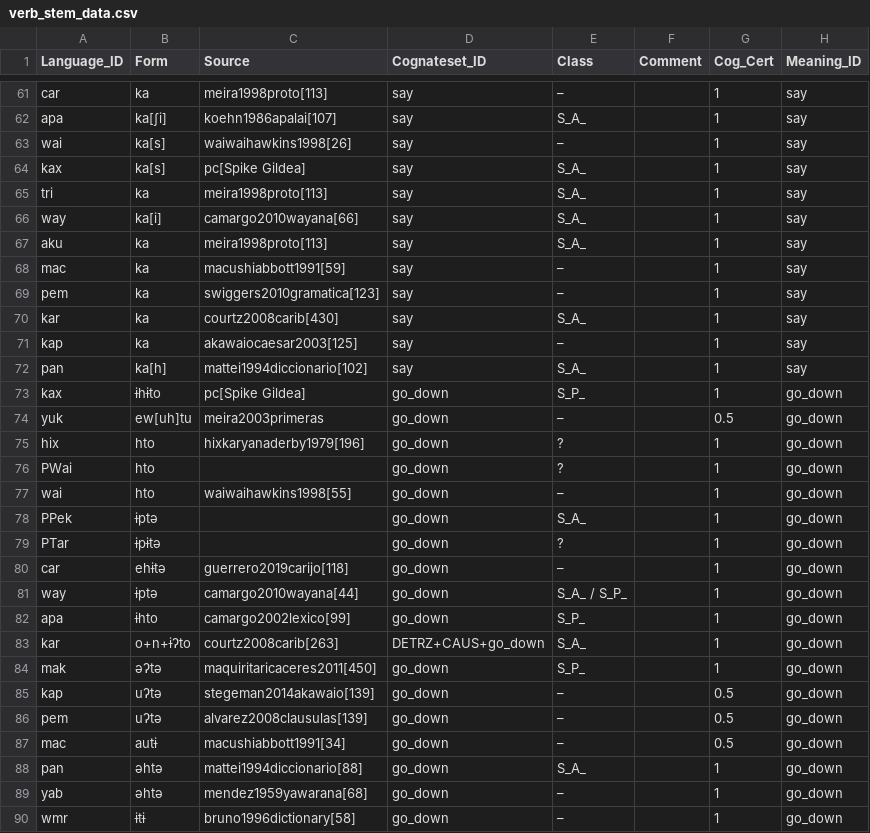
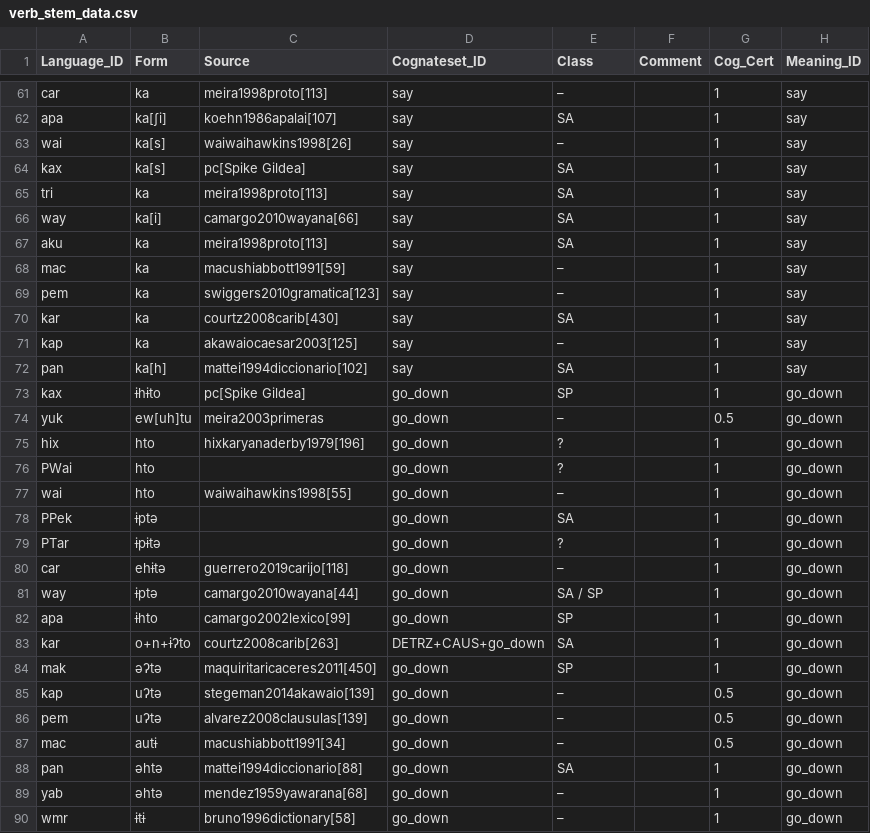
Before and after one commit to fmatter/cariban_irregular_1, a CSV file: data/verb_stem_data.csv, drawn as a sheet; only a part is shown, gaps mark what is left out; the diff covers the shown part only.

```diff
--- a/data/verb_stem_data.csv
+++ b/data/verb_stem_data.csv
@@ -61,14 +61,14 @@
 "car","ka","meira1998proto[113]","say","–",,1,"say"
-"apa","ka[ʃi]","koehn1986apalai[107]","say","S_A_",,1,"say"
+"apa","ka[ʃi]","koehn1986apalai[107]","say","SA",,1,"say"
 "wai","ka[s]","waiwaihawkins1998[26]","say","–",,1,"say"
-"kax","ka[s]","pc[Spike Gildea]","say","S_A_",,1,"say"
-"tri","ka","meira1998proto[113]","say","S_A_",,1,"say"
-"way","ka[i]","camargo2010wayana[66]","say","S_A_",,1,"say"
-"aku","ka","meira1998proto[113]","say","S_A_",,1,"say"
+"kax","ka[s]","pc[Spike Gildea]","say","SA",,1,"say"
+"tri","ka","meira1998proto[113]","say","SA",,1,"say"
+"way","ka[i]","camargo2010wayana[66]","say","SA",,1,"say"
+"aku","ka","meira1998proto[113]","say","SA",,1,"say"
 "mac","ka","macushiabbott1991[59]","say","–",,1,"say"
 "pem","ka","swiggers2010gramatica[123]","say","–",,1,"say"
-"kar","ka","courtz2008carib[430]","say","S_A_",,1,"say"
+"kar","ka","courtz2008carib[430]","say","SA",,1,"say"
 "kap","ka","akawaiocaesar2003[125]","say","–",,1,"say"
-"pan","ka[h]","mattei1994diccionario[102]","say","S_A_",,1,"say"
-"kax","ɨhɨto","pc[Spike Gildea]","go_down","S_P_",,1,"go_down"
+"pan","ka[h]","mattei1994diccionario[102]","say","SA",,1,"say"
+"kax","ɨhɨto","pc[Spike Gildea]","go_down","SP",,1,"go_down"
 "yuk","ew[uh]tu","meira2003primeras","go_down","–",,0.5,"go_down"
@@ -77,9 +77,9 @@
 "wai","hto","waiwaihawkins1998[55]","go_down","–",,1,"go_down"
-"PPek","ɨptə",,"go_down","S_A_",,1,"go_down"
+"PPek","ɨptə",,"go_down","SA",,1,"go_down"
 "PTar","ɨpɨtə",,"go_down","?",,1,"go_down"
 "car","ehɨtə","guerrero2019carijo[118]","go_down","–",,1,"go_down"
-"way","ɨptə","camargo2010wayana[44]","go_down","S_A_ / S_P_",,1,"go_down"
-"apa","ɨhto","camargo2002lexico[99]","go_down","S_P_",,1,"go_down"
-"kar","o+n+ɨʔto","courtz2008carib[263]","DETRZ+CAUS+go_down","S_A_",,1,"go_down"
-"mak","əʔtə","maquiritaricaceres2011[450]","go_down","S_P_",,1,"go_down"
+"way","ɨptə","camargo2010wayana[44]","go_down","SA / SP",,1,"go_down"
+"apa","ɨhto","camargo2002lexico[99]","go_down","SP",,1,"go_down"
+"kar","o+n+ɨʔto","courtz2008carib[263]","DETRZ+CAUS+go_down","SA",,1,"go_down"
+"mak","əʔtə","maquiritaricaceres2011[450]","go_down","SP",,1,"go_down"
 "kap","uʔtə","stegeman2014akawaio[139]","go_down","–",,0.5,"go_down"
@@ -87,3 +87,3 @@
 "mac","autɨ","macushiabbott1991[34]","go_down","–",,0.5,"go_down"
-"pan","əhtə","mattei1994diccionario[88]","go_down","S_A_",,1,"go_down"
+"pan","əhtə","mattei1994diccionario[88]","go_down","SA",,1,"go_down"
 "yab","əhtə","mendez1959yawarana[68]","go_down","–",,1,"go_down"
```
Also changed, not shown: 88 edited cells elsewhere in this file, 6 other files.
